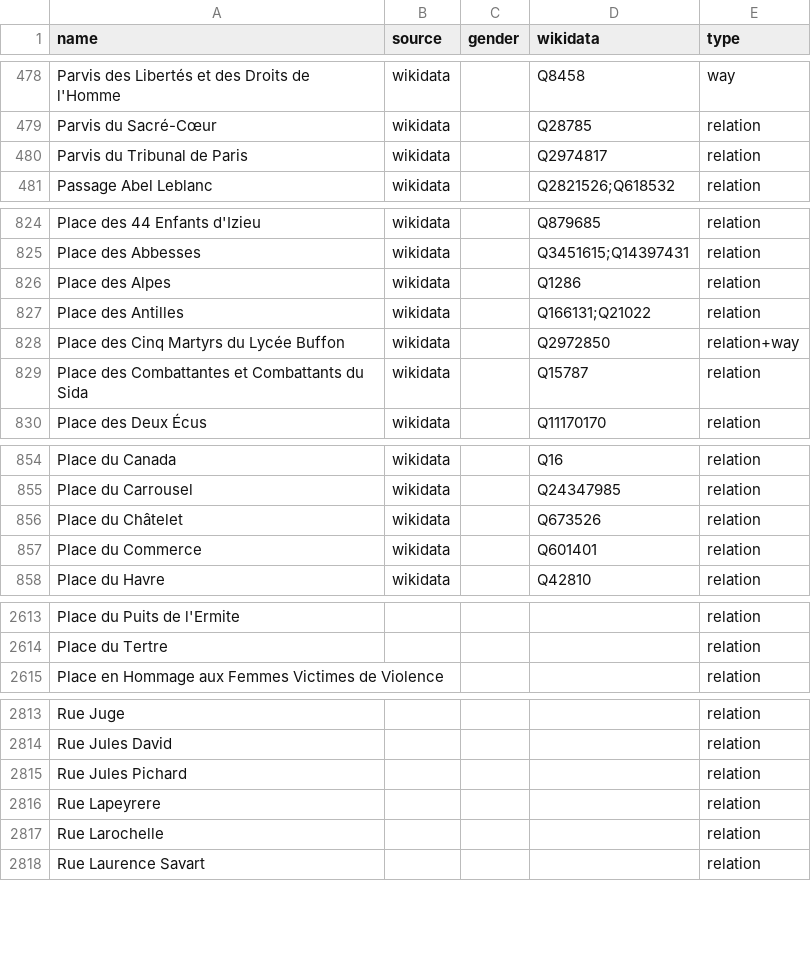
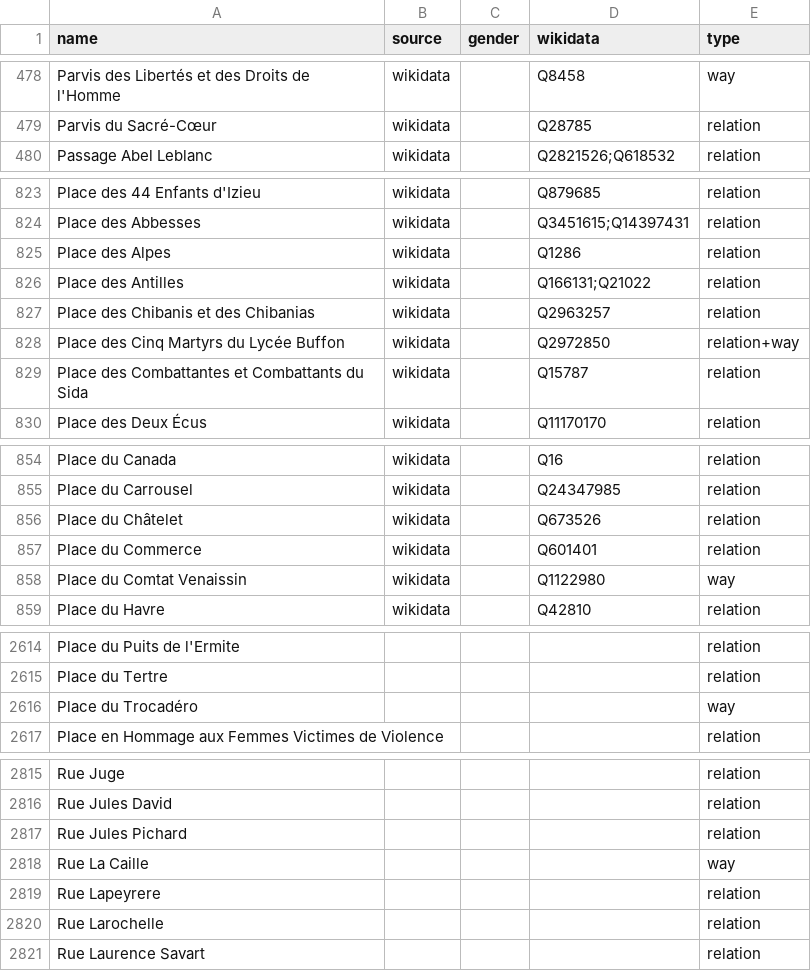
Before and after one commit to EqualStreetNames/equalstreetnames-paris, a CSV file: data/other.csv, drawn as a sheet; only a part is shown, gaps mark what is left out; removed rows and columns are numbered as before the commit, all else as after; the diff covers the shown part only; the diff names each change by its address in the sheet, - before the commit and + after, or states it on an @@ line.

```diff
--- a/data/other.csv
+++ b/data/other.csv
-row 480: Parvis du Tribunal de Paris | wikidata |  | Q2974817 | relation
+row 827: Place des Chibanis et des Chibanias | wikidata |  | Q2963257 | relation
+row 858: Place du Comtat Venaissin | wikidata |  | Q1122980 | way
+row 2616: Place du Trocadéro |  |  |  | way
+row 2818: Rue La Caille |  |  |  | way
```
Also changed, not shown: 3 edited cells elsewhere in this file, data/gender.csv, 4 other files.
